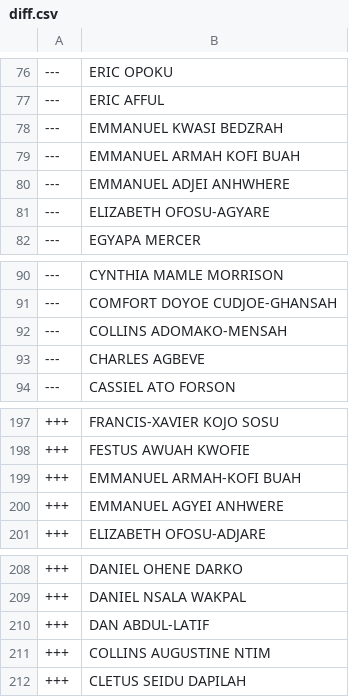
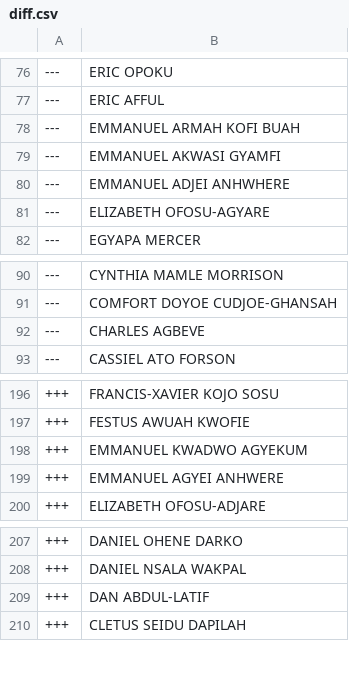
Before and after one commit to every-politician-scrapers/ghana-parliament, a CSV file: data/diff.csv, drawn as a sheet; only a part is shown, gaps mark what is left out.

```diff
--- a/data/diff.csv
+++ b/data/diff.csv
@@ -77,4 +77,4 @@
 ---,ERIC AFFUL
----,EMMANUEL KWASI BEDZRAH
 ---,EMMANUEL ARMAH KOFI BUAH
+---,EMMANUEL AKWASI GYAMFI
 ---,EMMANUEL ADJEI ANHWHERE
@@ -91,3 +91,2 @@
 ---,COMFORT DOYOE CUDJOE-GHANSAH
----,COLLINS ADOMAKO-MENSAH
 ---,CHARLES AGBEVE
@@ -198,3 +197,3 @@
 +++,FESTUS AWUAH KWOFIE
-+++,EMMANUEL ARMAH-KOFI BUAH
++++,EMMANUEL KWADWO AGYEKUM
 +++,EMMANUEL AGYEI ANHWERE
@@ -210,3 +209,2 @@
 +++,DAN ABDUL-LATIF
-+++,COLLINS AUGUSTINE NTIM
 +++,CLETUS SEIDU DAPILAH
```
Also changed, not shown: data/official.csv.
